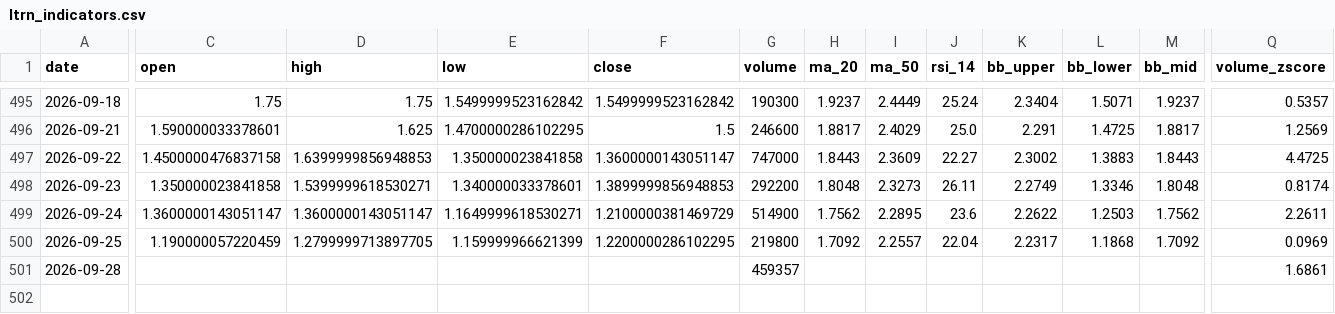
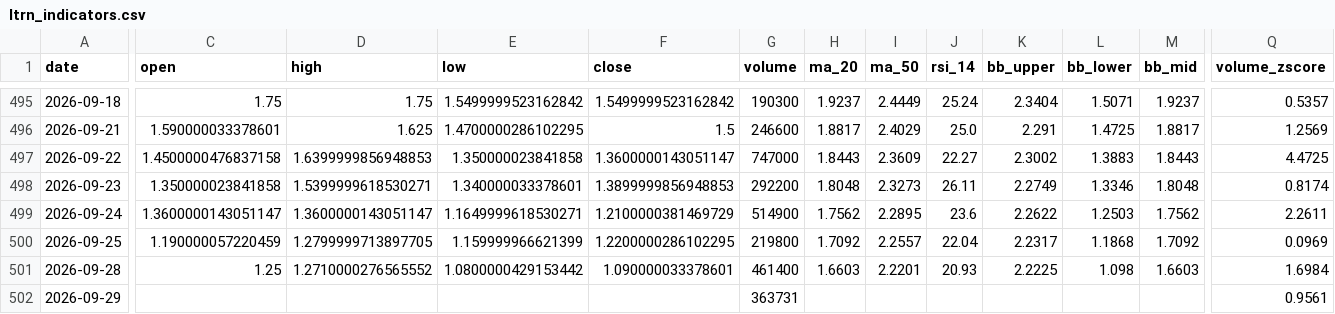
Before and after one commit to averma-ltrn/ltrn-stock-analyzer, a CSV file: data/processed/ltrn_indicators.csv, drawn as a sheet; only a part is shown, gaps mark what is left out; rows hold the shown columns only; the diff covers the shown part only; the diff names each change by its address in the sheet, - before the commit and + after, or states it on an @@ line.

```diff
--- a/data/processed/ltrn_indicators.csv
+++ b/data/processed/ltrn_indicators.csv
-C501 (open): (empty)
+C501 (open): 1.25
-D501 (high): (empty)
+D501 (high): 1.2710000276565552
-E501 (low): (empty)
+E501 (low): 1.0800000429153442
-F501 (close): (empty)
+F501 (close): 1.090000033378601
-G501 (volume): 459357
+G501 (volume): 461400
-H501 (ma_20): (empty)
+H501 (ma_20): 1.6603
-I501 (ma_50): (empty)
+I501 (ma_50): 2.2201
-J501 (rsi_14): (empty)
+J501 (rsi_14): 20.93
-K501 (bb_upper): (empty)
+K501 (bb_upper): 2.2225
-L501 (bb_lower): (empty)
+L501 (bb_lower): 1.098
-M501 (bb_mid): (empty)
+M501 (bb_mid): 1.6603
-Q501 (volume_zscore): 1.6861
+Q501 (volume_zscore): 1.6984
+row 502: 2026-09-29 |  |  |  |  | 363731 |  |  |  |  |  |  | 0.9561
```
Also changed, not shown: 5 edited cells elsewhere in this file, data/raw/ltrn_fundamentals_raw.csv, data/raw/ltrn_prices_raw.csv, 1 other file.
